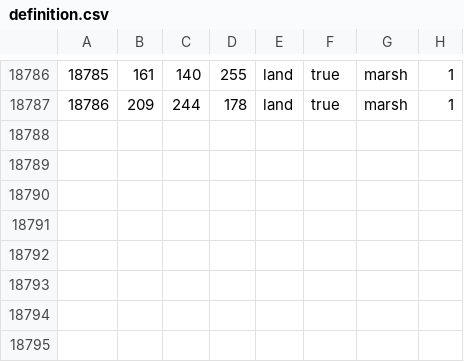
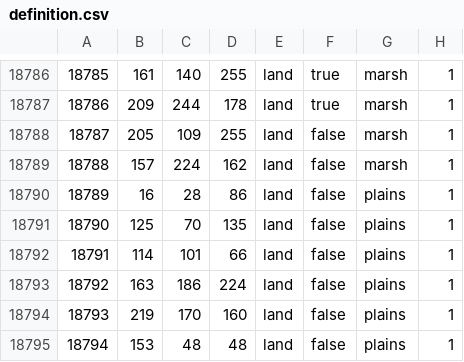
Before and after one commit to East-Showdown/East-Showdown, a CSV file: map/definition.csv, drawn as a sheet; only a part is shown, gaps mark what is left out.

```diff
--- a/map/definition.csv
+++ b/map/definition.csv
@@ -18787 +18787,9 @@
 18786;209;244;178;land;true;marsh;1
+18787;205;109;255;land;false;marsh;1
+18788;157;224;162;land;false;marsh;1
+18789;16;28;86;land;false;plains;1
+18790;125;70;135;land;false;plains;1
+18791;114;101;66;land;false;plains;1
+18792;163;186;224;land;false;plains;1
+18793;219;170;160;land;false;plains;1
+18794;153;48;48;land;false;plains;1
```
Also changed, not shown: 5 other files.
